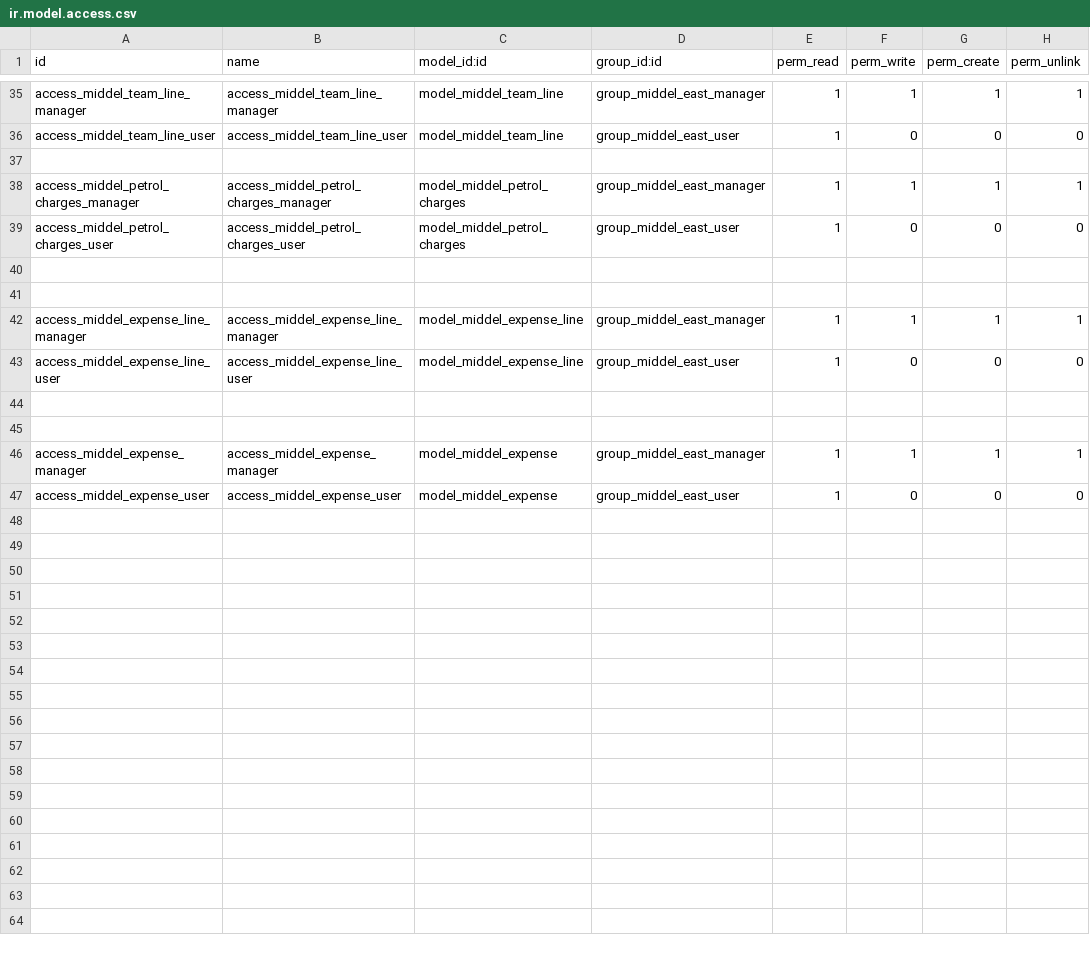
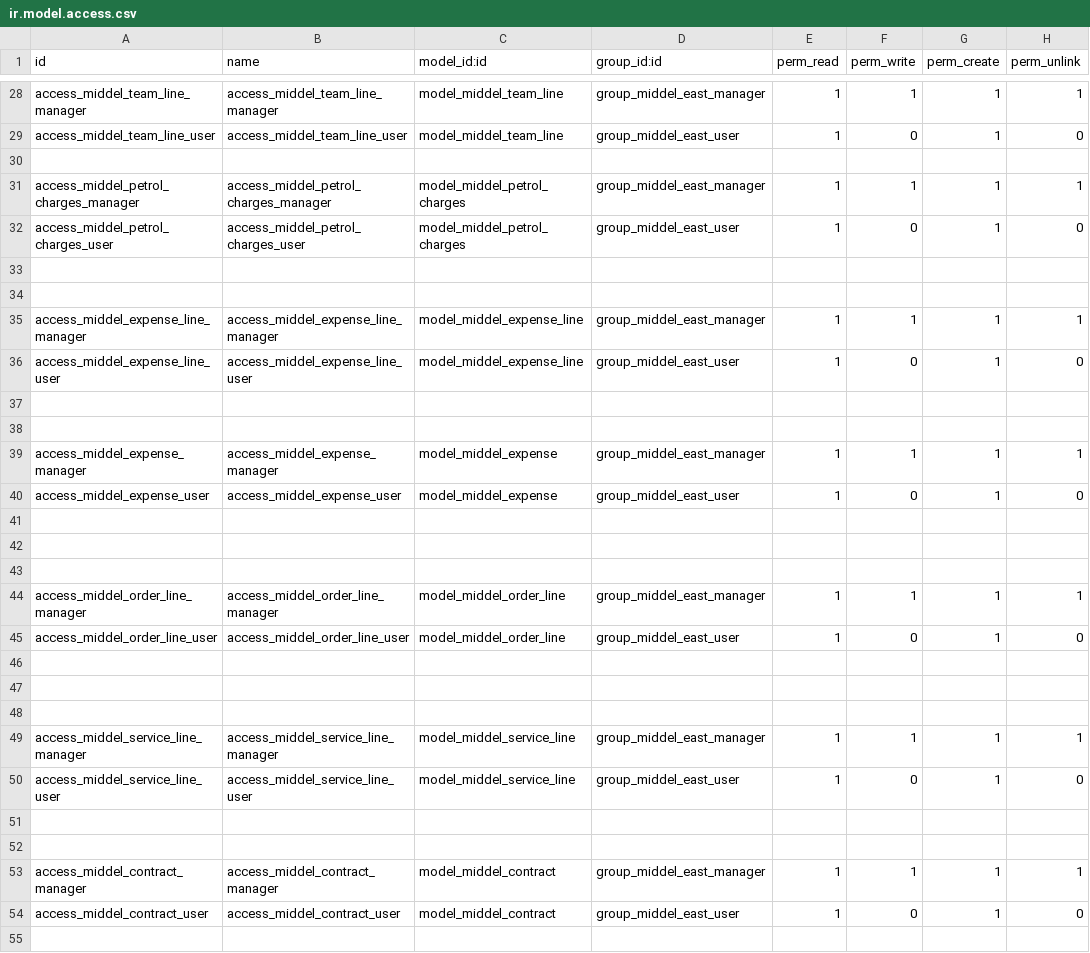
Before and after one commit to basherdawod/Tanweer, a CSV file: middel_system_manegment/security/ir.model.access.csv, drawn as a sheet; only a part is shown, gaps mark what is left out; addresses are those after the commit; the diff covers the shown part only; the diff names each change by its address in the sheet, - before the commit and + after, or states it on an @@ line.

Commit message:
add new in meddil east

```diff
--- a/middel_system_manegment/security/ir.model.access.csv
+++ b/middel_system_manegment/security/ir.model.access.csv
-G29 (perm_create): 0
+G29 (perm_create): 1
-G32 (perm_create): 0
+G32 (perm_create): 1
-G36 (perm_create): 0
+G36 (perm_create): 1
-G40 (perm_create): 0
+G40 (perm_create): 1
+row 41: (empty)
+row 42: (empty)
+row 43: (empty)
+row 44: access_middel_order_line_manager | access_middel_order_line_manager | model_middel_order_line | group_middel_east_manager | 1 | 1 | 1 | 1
+row 45: access_middel_order_line_user | access_middel_order_line_user | model_middel_order_line | group_middel_east_user | 1 | 0 | 1 | 0
+row 46: (empty)
+row 47: (empty)
+row 48: (empty)
+row 49: access_middel_service_line_manager | access_middel_service_line_manager | model_middel_service_line | group_middel_east_manager | 1 | 1 | 1 | 1
+row 50: access_middel_service_line_user | access_middel_service_line_user | model_middel_service_line | group_middel_east_user | 1 | 0 | 1 | 0
+row 51: (empty)
+row 52: (empty)
+row 53: access_middel_contract_manager | access_middel_contract_manager | model_middel_contract | group_middel_east_manager | 1 | 1 | 1 | 1
+row 54: access_middel_contract_user | access_middel_contract_user | model_middel_contract | group_middel_east_user | 1 | 0 | 1 | 0
+row 55: (empty)
```
Also changed, not shown: 5 added rows, 7 removed rows and 7 edited cells elsewhere in this file, 28 other files.
